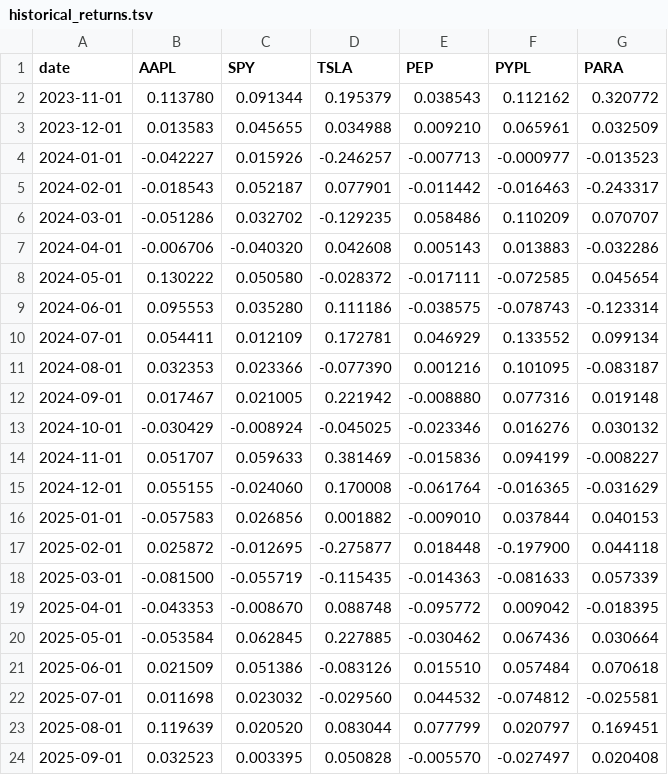
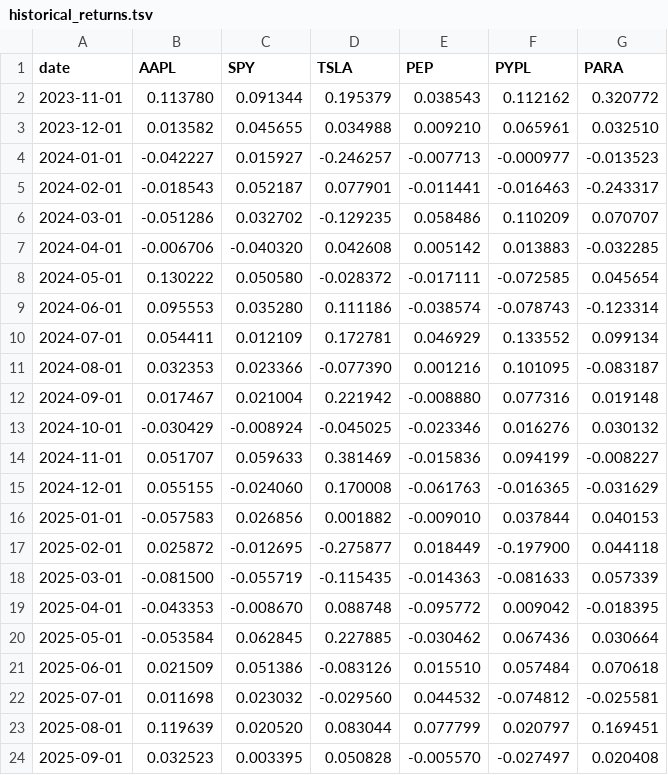
Before and after one commit to polinacsv/dx704-project-01, a TSV file: historical_returns.tsv, drawn as a sheet.

```diff
--- a/historical_returns.tsv
+++ b/historical_returns.tsv
@@ -2,17 +2,17 @@ date	AAPL	SPY	TSLA	PEP	PYPL	PARA
 2023-11-01	0.113780	0.091344	0.195379	0.038543	0.112162	0.320772
-2023-12-01	0.013583	0.045655	0.034988	0.009210	0.065961	0.032509
-2024-01-01	-0.042227	0.015926	-0.246257	-0.007713	-0.000977	-0.013523
-2024-02-01	-0.018543	0.052187	0.077901	-0.011442	-0.016463	-0.243317
+2023-12-01	0.013582	0.045655	0.034988	0.009210	0.065961	0.032510
+2024-01-01	-0.042227	0.015927	-0.246257	-0.007713	-0.000977	-0.013523
+2024-02-01	-0.018543	0.052187	0.077901	-0.011441	-0.016463	-0.243317
 2024-03-01	-0.051286	0.032702	-0.129235	0.058486	0.110209	0.070707
-2024-04-01	-0.006706	-0.040320	0.042608	0.005143	0.013883	-0.032286
+2024-04-01	-0.006706	-0.040320	0.042608	0.005142	0.013883	-0.032285
 2024-05-01	0.130222	0.050580	-0.028372	-0.017111	-0.072585	0.045654
-2024-06-01	0.095553	0.035280	0.111186	-0.038575	-0.078743	-0.123314
+2024-06-01	0.095553	0.035280	0.111186	-0.038574	-0.078743	-0.123314
 2024-07-01	0.054411	0.012109	0.172781	0.046929	0.133552	0.099134
 2024-08-01	0.032353	0.023366	-0.077390	0.001216	0.101095	-0.083187
-2024-09-01	0.017467	0.021005	0.221942	-0.008880	0.077316	0.019148
+2024-09-01	0.017467	0.021004	0.221942	-0.008880	0.077316	0.019148
 2024-10-01	-0.030429	-0.008924	-0.045025	-0.023346	0.016276	0.030132
 2024-11-01	0.051707	0.059633	0.381469	-0.015836	0.094199	-0.008227
-2024-12-01	0.055155	-0.024060	0.170008	-0.061764	-0.016365	-0.031629
+2024-12-01	0.055155	-0.024060	0.170008	-0.061763	-0.016365	-0.031629
 2025-01-01	-0.057583	0.026856	0.001882	-0.009010	0.037844	0.040153
-2025-02-01	0.025872	-0.012695	-0.275877	0.018448	-0.197900	0.044118
+2025-02-01	0.025872	-0.012695	-0.275877	0.018449	-0.197900	0.044118
 2025-03-01	-0.081500	-0.055719	-0.115435	-0.014363	-0.081633	0.057339
```
Also changed, not shown: efficient_frontier.tsv, estimated_covariance.tsv, 3 other files.
